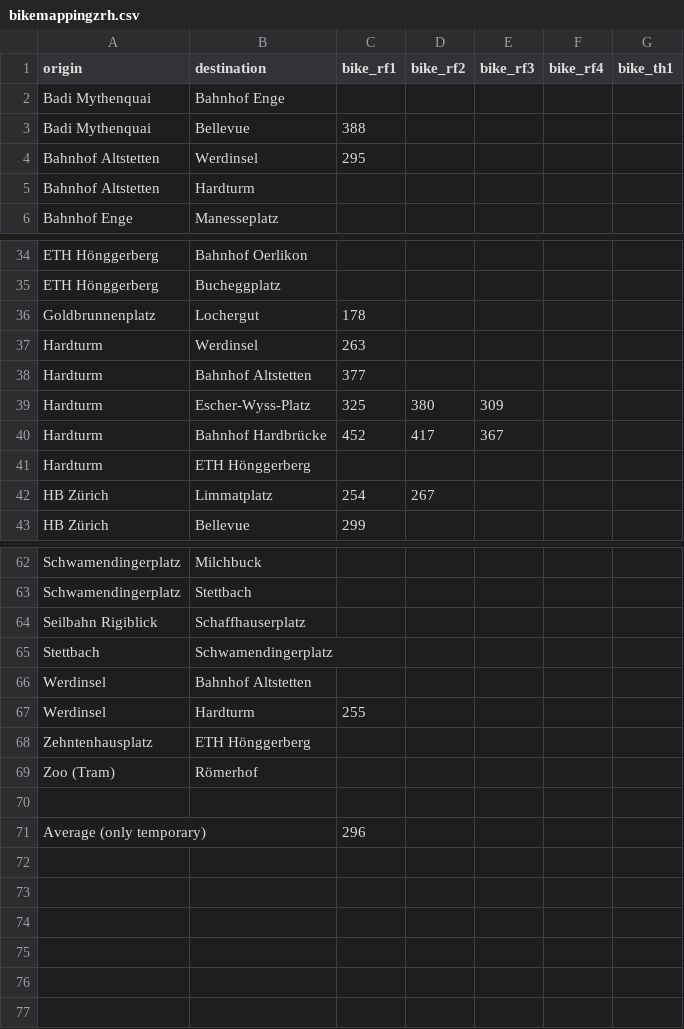
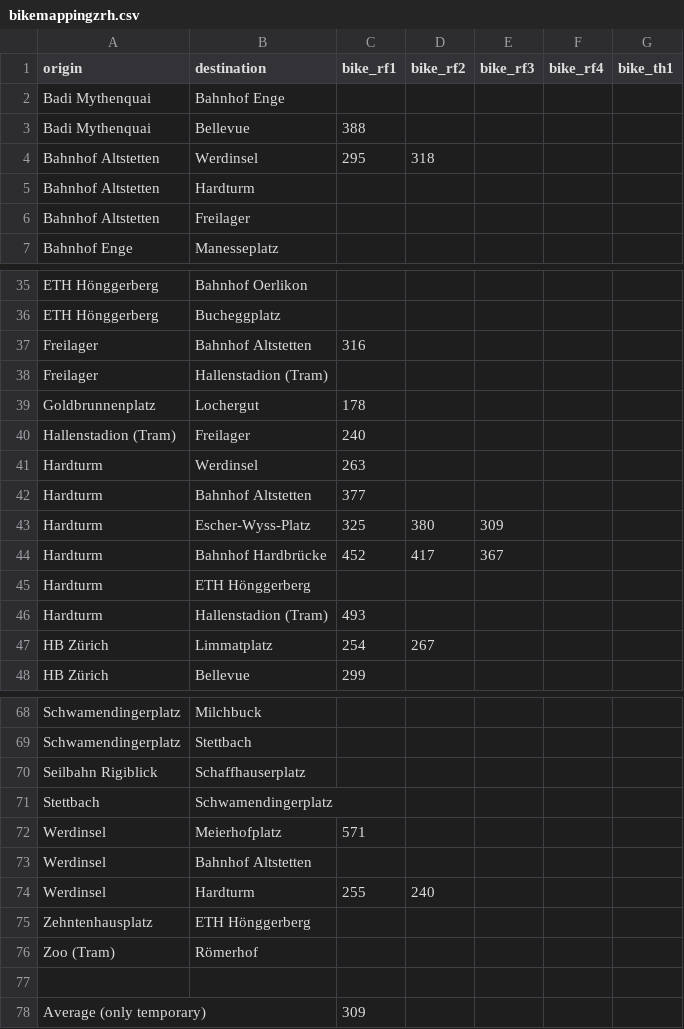
Before and after one commit to posmocoop/spatial_future, a CSV file: bikemappingzrh.csv, drawn as a sheet; only a part is shown, gaps mark what is left out; the diff covers the shown part only.

Commit message:
added Meierhofplatz

```diff
--- a/bikemappingzrh.csv
+++ b/bikemappingzrh.csv
@@ -3,4 +3,5 @@ Badi Mythenquai,Bahnhof Enge,,,,,
 Badi Mythenquai,Bellevue,388,,,,
-Bahnhof Altstetten,Werdinsel,295,,,,
+Bahnhof Altstetten,Werdinsel,295,318,,,
 Bahnhof Altstetten,Hardturm,,,,,
+Bahnhof Altstetten,Freilager,,,,,
 Bahnhof Enge,Manesseplatz,,,,,
@@ -35,3 +36,6 @@ ETH Hönggerberg,Bahnhof Oerlikon,,,,,
 ETH Hönggerberg,Bucheggplatz,,,,,
+Freilager,Bahnhof Altstetten,316,,,,
+Freilager,Hallenstadion (Tram),,,,,
 Goldbrunnenplatz,Lochergut,178,,,,
+Hallenstadion (Tram),Freilager,240,,,,
 Hardturm,Werdinsel,263,,,,
@@ -41,2 +45,3 @@ Hardturm,Bahnhof Hardbrücke,452,417,367,,
 Hardturm,ETH Hönggerberg,,,,,
+Hardturm,Hallenstadion (Tram),493,,,,
 HB Zürich,Limmatplatz,254,267,,,
@@ -65,4 +71,5 @@ Seilbahn Rigiblick,Schaffhauserplatz,,,,,
 Stettbach,Schwamendingerplatz,,,,,
+Werdinsel,Meierhofplatz,571,,,,
 Werdinsel,Bahnhof Altstetten,,,,,
-Werdinsel,Hardturm,255,,,,
+Werdinsel,Hardturm,255,240,,,
 Zehntenhausplatz,ETH Hönggerberg,,,,,
@@ -70,2 +77,2 @@ Zoo (Tram),Römerhof,,,,,
 ,,,,,,
-Average (only temporary),,296,,,,
+Average (only temporary),,309,,,,
```
Also changed, not shown: 1 added row elsewhere in this file.
